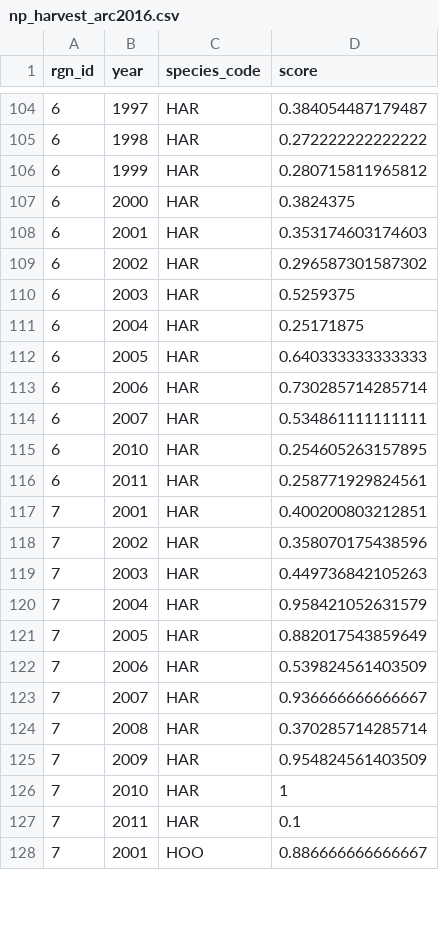
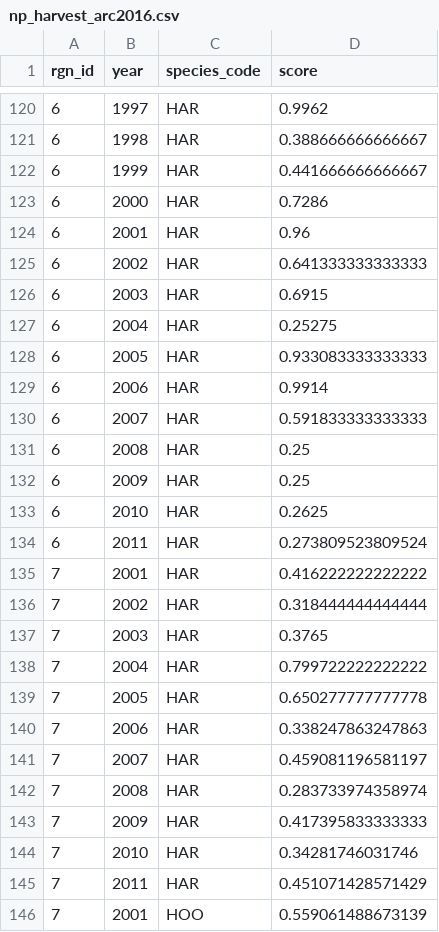
Before and after one commit to katrinleinweber/arc, a CSV file: circle2016/layers/np_harvest_arc2016.csv, drawn as a sheet; only a part is shown, gaps mark what is left out; the diff covers the shown part only.

```diff
--- a/circle2016/layers/np_harvest_arc2016.csv
+++ b/circle2016/layers/np_harvest_arc2016.csv
@@ -104,25 +120,27 @@
-6,1997,"HAR",0.384054487179487
-6,1998,"HAR",0.272222222222222
-6,1999,"HAR",0.280715811965812
-6,2000,"HAR",0.3824375
-6,2001,"HAR",0.353174603174603
-6,2002,"HAR",0.296587301587302
-6,2003,"HAR",0.5259375
-6,2004,"HAR",0.25171875
-6,2005,"HAR",0.640333333333333
-6,2006,"HAR",0.730285714285714
-6,2007,"HAR",0.534861111111111
-6,2010,"HAR",0.254605263157895
-6,2011,"HAR",0.258771929824561
-7,2001,"HAR",0.400200803212851
-7,2002,"HAR",0.358070175438596
-7,2003,"HAR",0.449736842105263
-7,2004,"HAR",0.958421052631579
-7,2005,"HAR",0.882017543859649
-7,2006,"HAR",0.539824561403509
-7,2007,"HAR",0.936666666666667
-7,2008,"HAR",0.370285714285714
-7,2009,"HAR",0.954824561403509
-7,2010,"HAR",1
-7,2011,"HAR",0.1
-7,2001,"HOO",0.886666666666667
+6,1997,"HAR",0.9962
+6,1998,"HAR",0.388666666666667
+6,1999,"HAR",0.441666666666667
+6,2000,"HAR",0.7286
+6,2001,"HAR",0.96
+6,2002,"HAR",0.641333333333333
+6,2003,"HAR",0.6915
+6,2004,"HAR",0.25275
+6,2005,"HAR",0.933083333333333
+6,2006,"HAR",0.9914
+6,2007,"HAR",0.591833333333333
+6,2008,"HAR",0.25
+6,2009,"HAR",0.25
+6,2010,"HAR",0.2625
+6,2011,"HAR",0.273809523809524
+7,2001,"HAR",0.416222222222222
+7,2002,"HAR",0.318444444444444
+7,2003,"HAR",0.3765
+7,2004,"HAR",0.799722222222222
+7,2005,"HAR",0.650277777777778
+7,2006,"HAR",0.338247863247863
+7,2007,"HAR",0.459081196581197
+7,2008,"HAR",0.283733974358974
+7,2009,"HAR",0.417395833333333
+7,2010,"HAR",0.34281746031746
+7,2011,"HAR",0.451071428571429
+7,2001,"HOO",0.559061488673139
```
Also changed, not shown: 21 added rows and 20 edited cells elsewhere in this file, circle2016/prep/NP/np_harvest_individuals_arc2016.csv, circle2016/prep/NP/np_harvest_reference_arc2016.csv.
